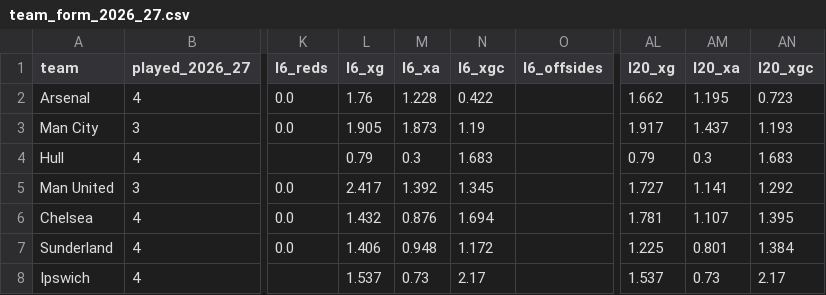
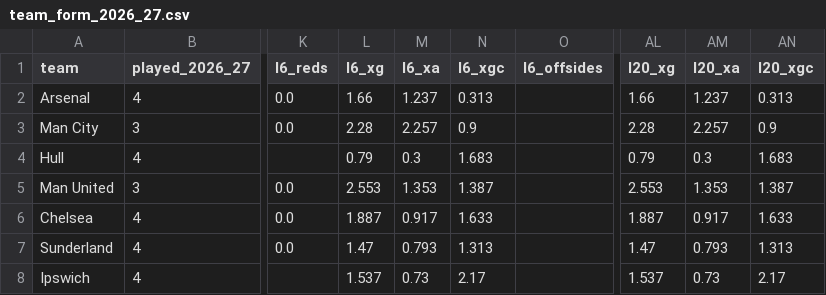
Before and after one commit to iceyfuture/prem_predictor_updated, a CSV file: outputs/team_form_2026_27.csv, drawn as a sheet; only a part is shown, gaps mark what is left out; the diff covers the shown part only; the diff names each change by its address in the sheet, - before the commit and + after, or states it on an @@ line.

```diff
--- a/outputs/team_form_2026_27.csv
+++ b/outputs/team_form_2026_27.csv
-L2 (l6_xg): 1.76
+L2 (l6_xg): 1.66
-M2 (l6_xa): 1.228
+M2 (l6_xa): 1.237
-N2 (l6_xgc): 0.422
+N2 (l6_xgc): 0.313
-AL2 (l20_xg): 1.662
+AL2 (l20_xg): 1.66
-AM2 (l20_xa): 1.195
+AM2 (l20_xa): 1.237
-AN2 (l20_xgc): 0.723
+AN2 (l20_xgc): 0.313
-L3 (l6_xg): 1.905
+L3 (l6_xg): 2.28
-M3 (l6_xa): 1.873
+M3 (l6_xa): 2.257
-N3 (l6_xgc): 1.19
+N3 (l6_xgc): 0.9
-AL3 (l20_xg): 1.917
+AL3 (l20_xg): 2.28
-AM3 (l20_xa): 1.437
+AM3 (l20_xa): 2.257
-AN3 (l20_xgc): 1.193
+AN3 (l20_xgc): 0.9
-L5 (l6_xg): 2.417
+L5 (l6_xg): 2.553
-M5 (l6_xa): 1.392
+M5 (l6_xa): 1.353
-N5 (l6_xgc): 1.345
+N5 (l6_xgc): 1.387
-AL5 (l20_xg): 1.727
+AL5 (l20_xg): 2.553
-AM5 (l20_xa): 1.141
+AM5 (l20_xa): 1.353
-AN5 (l20_xgc): 1.292
+AN5 (l20_xgc): 1.387
-L6 (l6_xg): 1.432
+L6 (l6_xg): 1.887
-M6 (l6_xa): 0.876
+M6 (l6_xa): 0.917
-N6 (l6_xgc): 1.694
+N6 (l6_xgc): 1.633
-AL6 (l20_xg): 1.781
+AL6 (l20_xg): 1.887
-AM6 (l20_xa): 1.107
+AM6 (l20_xa): 0.917
-AN6 (l20_xgc): 1.395
+AN6 (l20_xgc): 1.633
-L7 (l6_xg): 1.406
+L7 (l6_xg): 1.47
-M7 (l6_xa): 0.948
+M7 (l6_xa): 0.793
-N7 (l6_xgc): 1.172
+N7 (l6_xgc): 1.313
-AL7 (l20_xg): 1.225
+AL7 (l20_xg): 1.47
-AM7 (l20_xa): 0.801
+AM7 (l20_xa): 0.793
-AN7 (l20_xgc): 1.384
+AN7 (l20_xgc): 1.313
```
Also changed, not shown: 72 edited cells elsewhere in this file, dashboard/ledger.csv, dashboard/props_ledger.csv, 9 other files.
